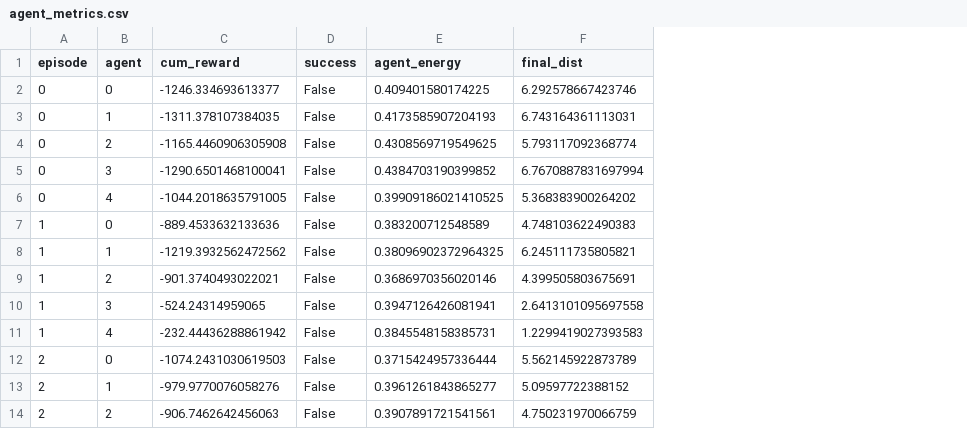
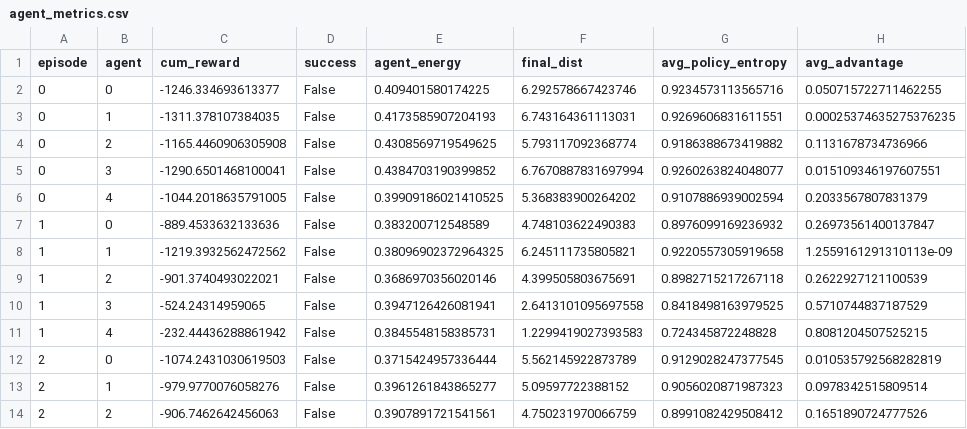
Before and after one commit to mohammed1916/eval_ppo, a CSV file: metrics_output/agent_metrics.csv, drawn as a sheet; only a part is shown; the diff names each change by its address in the sheet, - before the commit and + after, or states it on an @@ line.

Commit message:
with metrics

```diff
--- a/metrics_output/agent_metrics.csv
+++ b/metrics_output/agent_metrics.csv
+column G (avg_policy_entropy), rows 2-14: 0.9234573113565716 | 0.9269606831611551 | 0.9186388673419882 | 0.9260263824048077 | 0.9107886939002594 | 0.8976099169236932 | 0.9220557305919658 | 0.8982715217267118 | 0.8418498163979525 | 0.724345872248828 | 0.9129028247377545 | 0.9056020871987323 | 0.8991082429508412
+column H (avg_advantage), rows 2-14: 0.050715722711462255 | 0.00025374635275376235 | 0.1131678734736966 | 0.015109346197607551 | 0.2033567807831379 | 0.26973561400137847 | 1.2559161291310113e-09 | 0.2622927121100539 | 0.5710744837187529 | 0.8081204507525215 | 0.010535792568282819 | 0.0978342515809514 | 0.1651890724777526
```
Also changed, not shown: metrics_output/episode_metrics.csv, 4 other files.
